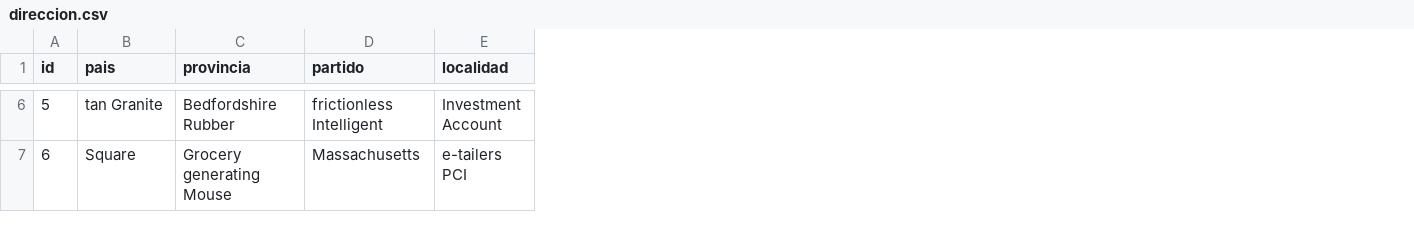
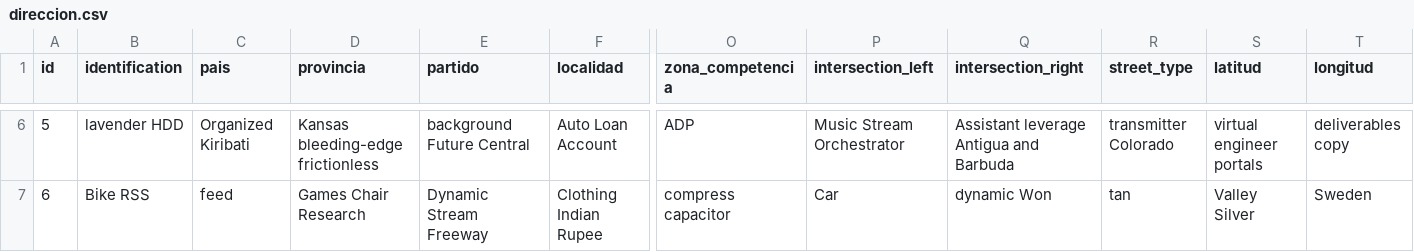
Before and after one commit to pablo-lg/gemp-1, a CSV file: src/main/resources/config/liquibase/fake-data/direccion.csv, drawn as a sheet; only a part is shown, gaps mark what is left out; addresses are those after the commit; the diff covers the shown part only; the diff names each change by its address in the sheet, - before the commit and + after, or states it on an @@ line.

```diff
--- a/src/main/resources/config/liquibase/fake-data/direccion.csv
+++ b/src/main/resources/config/liquibase/fake-data/direccion.csv
+column B (identification), rows 6-7: lavender HDD | Bike RSS
+column O (zona_competencia), rows 6-7: ADP | compress capacitor
+column P (intersection_left), rows 6-7: Music Stream Orchestrator | Car
+column Q (intersection_right), rows 6-7: Assistant leverage Antigua and Barbuda | dynamic Won
+column R (street_type), rows 6-7: transmitter Colorado | tan
+column S (latitud), rows 6-7: virtual engineer portals | Valley Silver
+column T (longitud), rows 6-7: deliverables copy | Sweden
-C6 (pais): tan Granite
+C6 (pais): Organized Kiribati
-D6 (provincia): Bedfordshire Rubber
+D6 (provincia): Kansas bleeding-edge frictionless
-E6 (partido): frictionless Intelligent
+E6 (partido): background Future Central
-F6 (localidad): Investment Account
+F6 (localidad): Auto Loan Account
-C7 (pais): Square
+C7 (pais): feed
-D7 (provincia): Grocery generating Mouse
+D7 (provincia): Games Chair Research
-E7 (partido): Massachusetts
+E7 (partido): Dynamic Stream Freeway
-F7 (localidad): e-tailers PCI
+F7 (localidad): Clothing Indian Rupee
```
Also changed, not shown: 112 edited cells elsewhere in this file, 22 other files.
